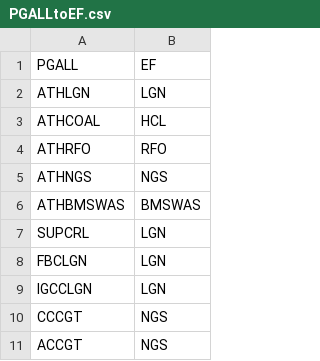
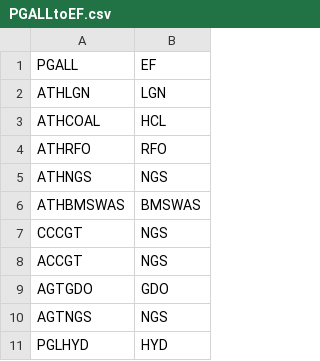
Before and after one commit to e3modelling/mrprom, a CSV file: inst/extdata/blabla_export/PGALLtoEF.csv, drawn as a sheet; only a part is shown; the shorter side is filled out with more unchanged rows; the diff names each change by its address in the sheet, - before the commit and + after, or states it on an @@ line.

```diff
--- a/inst/extdata/blabla_export/PGALLtoEF.csv
+++ b/inst/extdata/blabla_export/PGALLtoEF.csv
-row 7: SUPCRL | LGN
-row 8: FBCLGN | LGN
-row 9: IGCCLGN | LGN
```
Also changed, not shown: inst/extdata/blabla_export/PGALL.csv, inst/extdata/sectoral/prom-IEA-pgall-mapping.csv, 6 other files.
